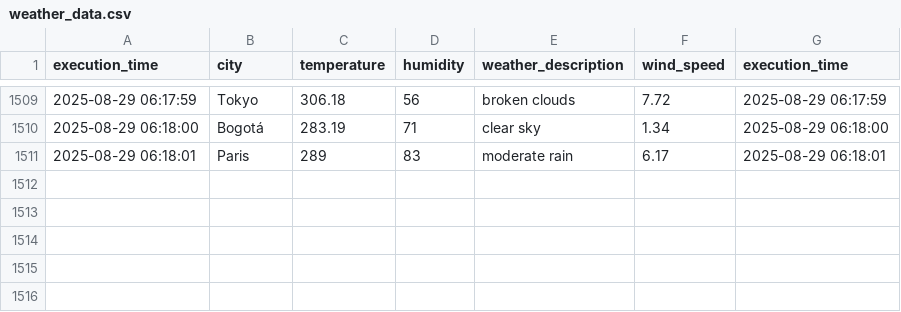
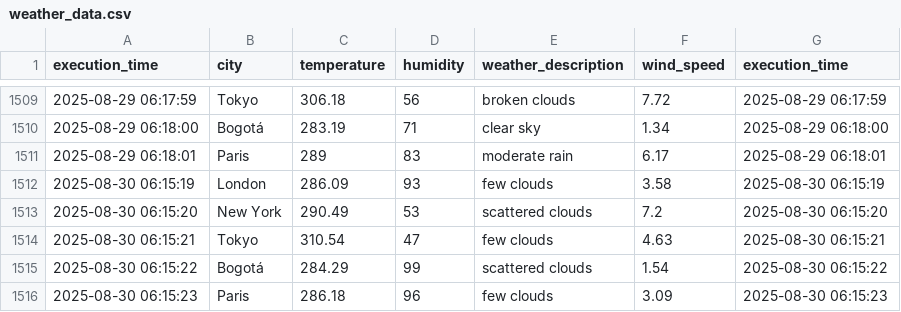
Before and after one commit to cortegons/Ejercicio-con-API-OpenWeather, a CSV file: weather_data.csv, drawn as a sheet; only a part is shown, gaps mark what is left out.

```diff
--- a/weather_data.csv
+++ b/weather_data.csv
@@ -1511 +1511,6 @@ execution_time,city,temperature,humidity,weather_description,wind_speed,executio
 2025-08-29 06:18:01,Paris,289,83,moderate rain,6.17,2025-08-29 06:18:01
+2025-08-30 06:15:19,London,286.09,93,few clouds,3.58,2025-08-30 06:15:19
+2025-08-30 06:15:20,New York,290.49,53,scattered clouds,7.2,2025-08-30 06:15:20
+2025-08-30 06:15:21,Tokyo,310.54,47,few clouds,4.63,2025-08-30 06:15:21
+2025-08-30 06:15:22,Bogotá,284.29,99,scattered clouds,1.54,2025-08-30 06:15:22
+2025-08-30 06:15:23,Paris,286.18,96,few clouds,3.09,2025-08-30 06:15:23
```
Also changed, not shown: 1 other file.
